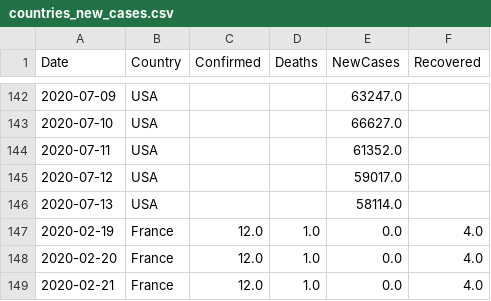
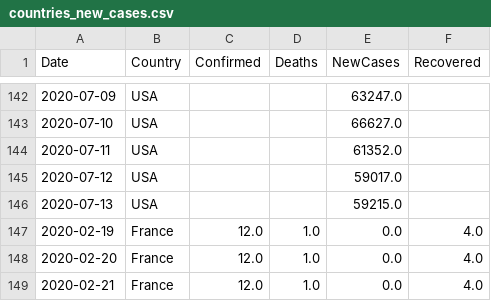
Before and after one commit to vitale232/COVID-19-Plots, a CSV file: output/CSVs/countries_new_cases.csv, drawn as a sheet; only a part is shown, gaps mark what is left out.

```diff
--- a/output/CSVs/countries_new_cases.csv
+++ b/output/CSVs/countries_new_cases.csv
@@ -145,3 +145,3 @@ Date,Country,Confirmed,Deaths,NewCases,Recovered
 2020-07-12,USA,,,59017.0,
-2020-07-13,USA,,,58114.0,
+2020-07-13,USA,,,59215.0,
 2020-02-19,France,12.0,1.0,0.0,4.0
```
Also changed, not shown: output/CSVs/states_new_cases.csv, output/CSVs/usa_cases.csv, 29 other files.
